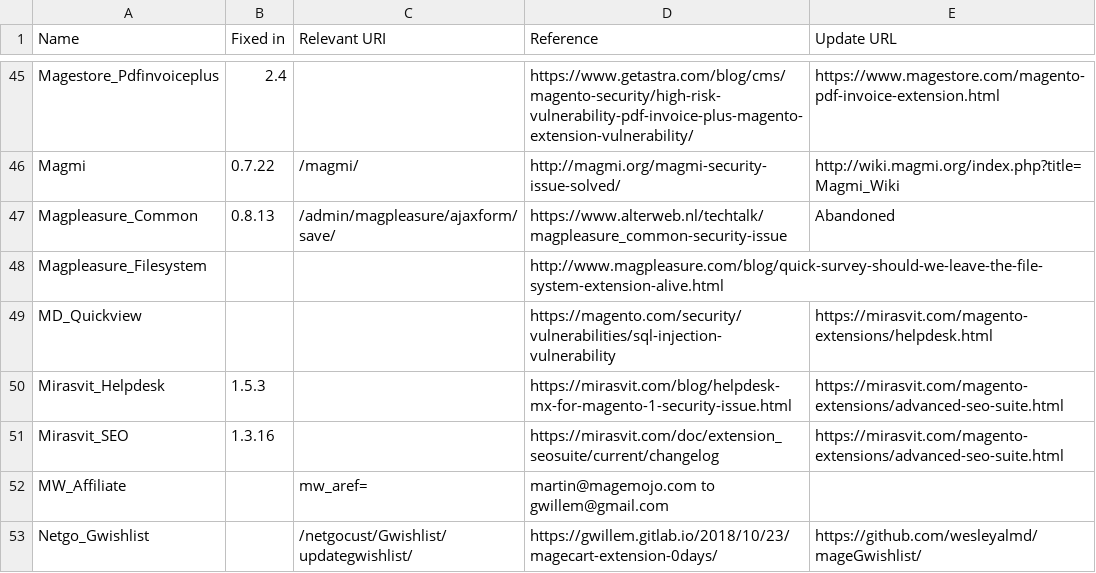
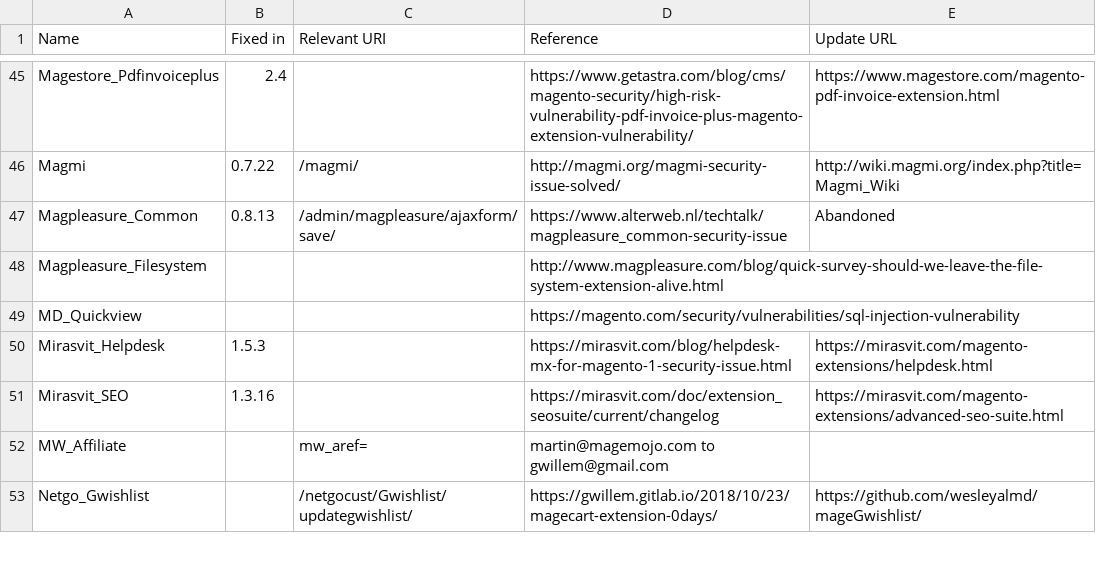
Before and after one commit to sansecio/magevulndb, a CSV file: magento1-vulnerable-extensions.csv, drawn as a sheet; only a part is shown, gaps mark what is left out.

Commit message:
Updated update link for Mirasvit_Helpdesk

```diff
--- a/magento1-vulnerable-extensions.csv
+++ b/magento1-vulnerable-extensions.csv
@@ -48,4 +48,4 @@ Magpleasure_Common,0.8.13,/admin/magpleasure/ajaxform/save/,https://www.alterweb
 Magpleasure_Filesystem,,,http://www.magpleasure.com/blog/quick-survey-should-we-leave-the-file-system-extension-alive.html,
-MD_Quickview,,,https://magento.com/security/vulnerabilities/sql-injection-vulnerability,https://mirasvit.com/magento-extensions/helpdesk.html
-Mirasvit_Helpdesk,1.5.3,,https://mirasvit.com/blog/helpdesk-mx-for-magento-1-security-issue.html,https://mirasvit.com/magento-extensions/advanced-seo-suite.html
+MD_Quickview,,,https://magento.com/security/vulnerabilities/sql-injection-vulnerability,
+Mirasvit_Helpdesk,1.5.3,,https://mirasvit.com/blog/helpdesk-mx-for-magento-1-security-issue.html,https://mirasvit.com/magento-extensions/helpdesk.html
 Mirasvit_SEO,1.3.16,,https://mirasvit.com/doc/extension_seosuite/current/changelog,https://mirasvit.com/magento-extensions/advanced-seo-suite.html
```
